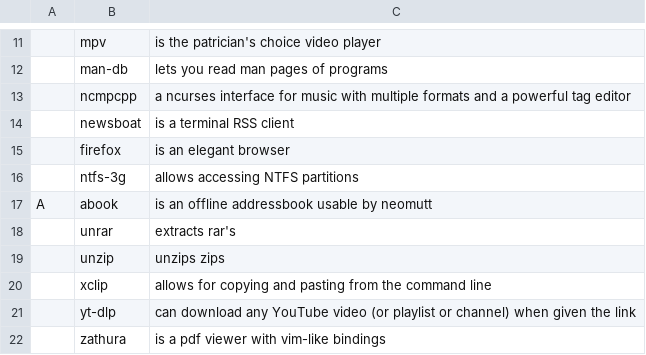
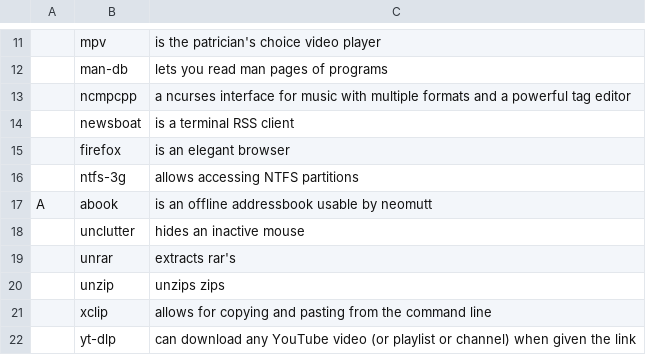
Before and after one commit to wc7086/CARBS, a CSV file: progs.csv, drawn as a sheet; only a part is shown, gaps mark what is left out; the shorter side is filled out with more unchanged rows.

Commit message:
Revert "progs.csv: Delete unclutter"
This reverts commit 2f4fd02c85c7a649580d7938f11927d3cc830716.

Fuck wayland

```diff
--- a/progs.csv
+++ b/progs.csv
@@ -17,2 +17,3 @@
 A,abook,"is an offline addressbook usable by neomutt"
+,unclutter,"hides an inactive mouse"
 ,unrar,"extracts rar's"
```
